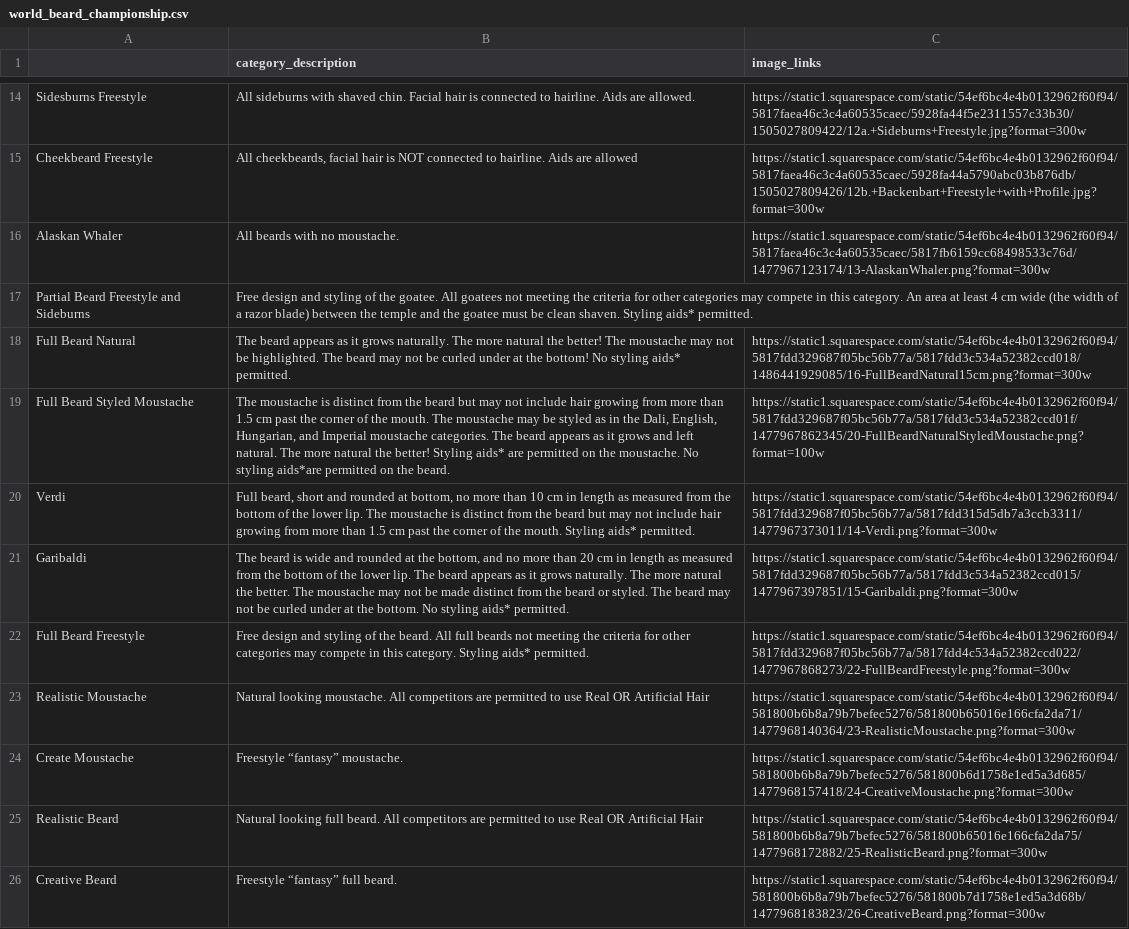
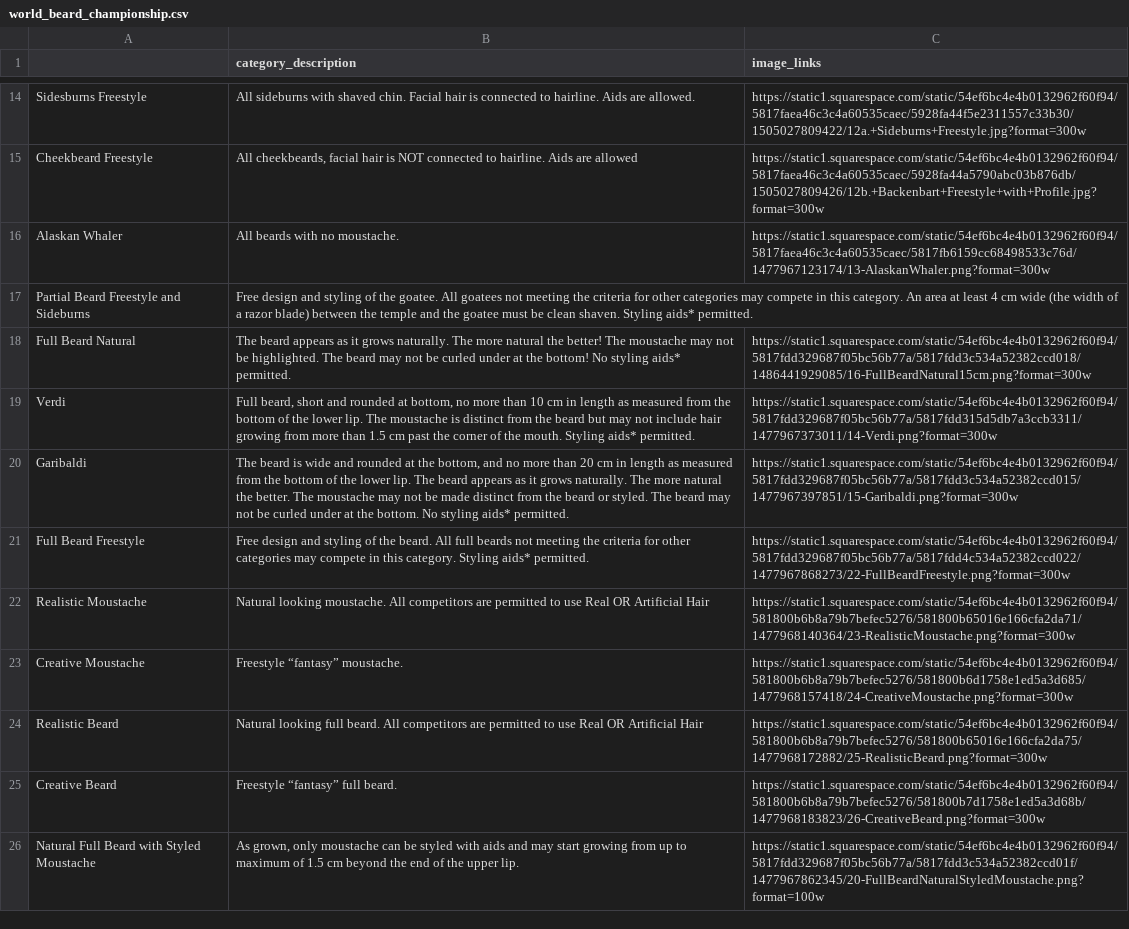
Before and after one commit to beccarobins/movember, a CSV file: world_beard_championship.csv, drawn as a sheet; only a part is shown, gaps mark what is left out; removed rows and columns are numbered as before the commit, all else as after; the diff names each change by its address in the sheet, - before the commit and + after, or states it on an @@ line.

Commit message:
Add files via upload

```diff
--- a/world_beard_championship.csv
+++ b/world_beard_championship.csv
-row 19: Full Beard Styled Moustache | The moustache is distinct from the beard but may not include hair growing from more than 1.5 cm past the corner of the mouth. The moustache may be styled as in the Dali, English, Hungarian, and Imperial moustache categories. The beard appears as it grows and left natural. The more natural the better! Styling aids* are permitted on the moustache. No styling aids*are permitted on the beard. | https://static1.squarespace.com/static/54ef6bc4e4b0132962f60f94/5817fdd329687f05bc56b77a/5817fdd3c534a52382ccd01f/1477967862345/20-FullBeardNaturalStyledMoustache.png?format=100w
-A23: Create Moustache
+A23: Creative Moustache
+row 26: Natural Full Beard with Styled Moustache | As grown, only moustache can be styled with aids and may start growing from up to maximum of 1.5 cm beyond the end of the upper lip. | https://static1.squarespace.com/static/54ef6bc4e4b0132962f60f94/5817fdd329687f05bc56b77a/5817fdd3c534a52382ccd01f/1477967862345/20-FullBeardNaturalStyledMoustache.png?format=100w
```
